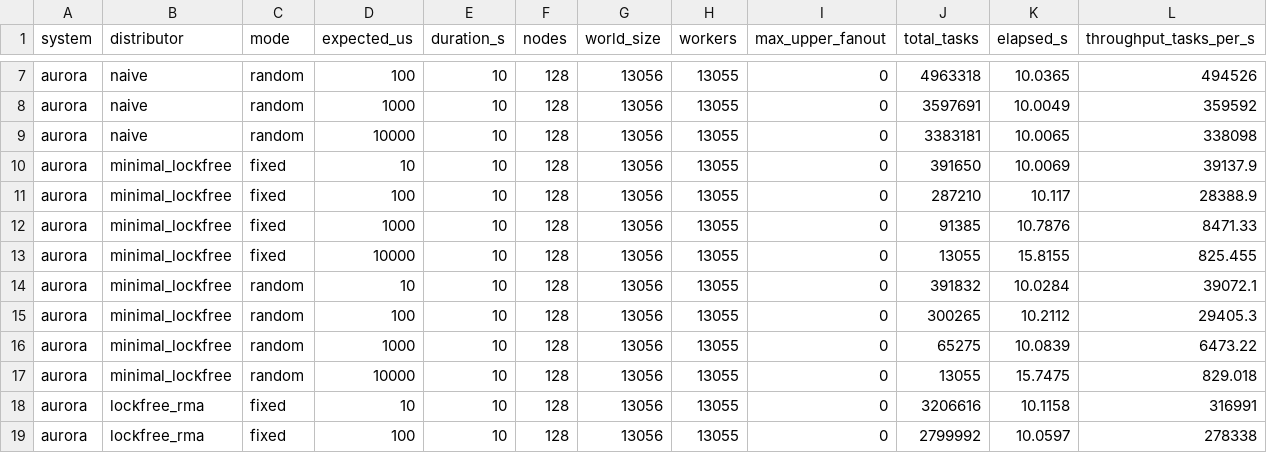
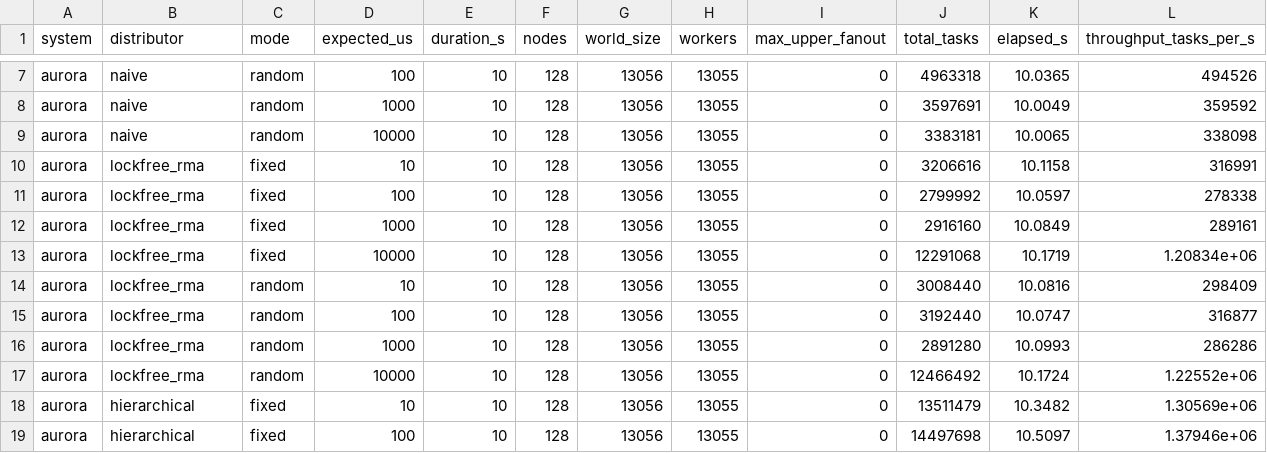
Before and after one commit to ryanstocks00/DynaMPI, a CSV file: benchmark/results/aurora/128-dynampi_ss_aurora_128-8706793.aurora/strong_scaling_aurora.csv, drawn as a sheet; only a part is shown, gaps mark what is left out; the shorter side is filled out with more unchanged rows.

```diff
--- a/benchmark/results/aurora/128-dynampi_ss_aurora_128-8706793.aurora/strong_scaling_aurora.csv
+++ b/benchmark/results/aurora/128-dynampi_ss_aurora_128-8706793.aurora/strong_scaling_aurora.csv
@@ -9,10 +9,2 @@ aurora,naive,random,1000,10,128,13056,13055,0,3597691,10.0049,359592
 aurora,naive,random,10000,10,128,13056,13055,0,3383181,10.0065,338098
-aurora,minimal_lockfree,fixed,10,10,128,13056,13055,0,391650,10.0069,39137.9
-aurora,minimal_lockfree,fixed,100,10,128,13056,13055,0,287210,10.117,28388.9
-aurora,minimal_lockfree,fixed,1000,10,128,13056,13055,0,91385,10.7876,8471.33
-aurora,minimal_lockfree,fixed,10000,10,128,13056,13055,0,13055,15.8155,825.455
-aurora,minimal_lockfree,random,10,10,128,13056,13055,0,391832,10.0284,39072.1
-aurora,minimal_lockfree,random,100,10,128,13056,13055,0,300265,10.2112,29405.3
-aurora,minimal_lockfree,random,1000,10,128,13056,13055,0,65275,10.0839,6473.22
-aurora,minimal_lockfree,random,10000,10,128,13056,13055,0,13055,15.7475,829.018
 aurora,lockfree_rma,fixed,10,10,128,13056,13055,0,3206616,10.1158,316991
```
Also changed, not shown: benchmark/results/aurora/128-dynampi_ss_aurora_128-8705431.aurora/strong_scaling_aurora.csv, benchmark/results/aurora/16-dynampi_ss_aurora_16-8706104.aurora/strong_scaling_aurora.csv, 35 other files.
